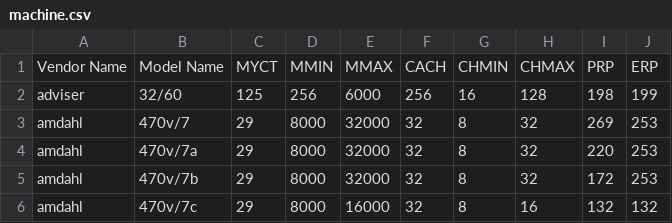
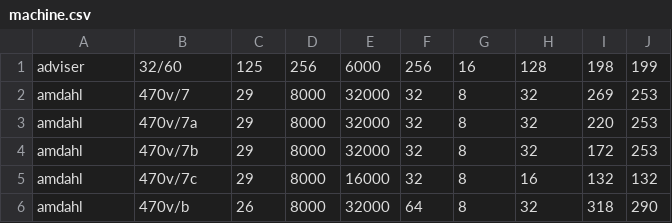
Before and after one commit to darkepacific/AAI-500-FinalTeamProject, a CSV file: machine.csv, drawn as a sheet; only a part is shown; the shorter side is filled out with more unchanged rows.

```diff
--- a/machine.csv
+++ b/machine.csv
@@ -1,2 +1 @@
-Vendor Name,Model Name,MYCT,MMIN,MMAX,CACH,CHMIN,CHMAX,PRP,ERP
 adviser,32/60,125,256,6000,256,16,128,198,199
```
Also changed, not shown: 1 other file.
